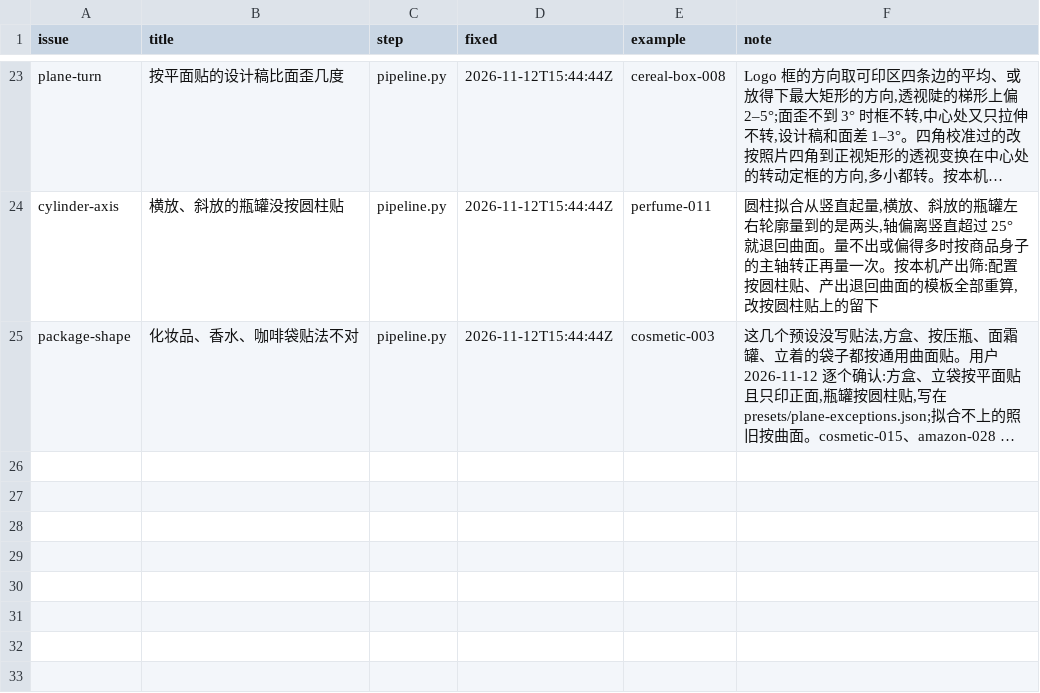
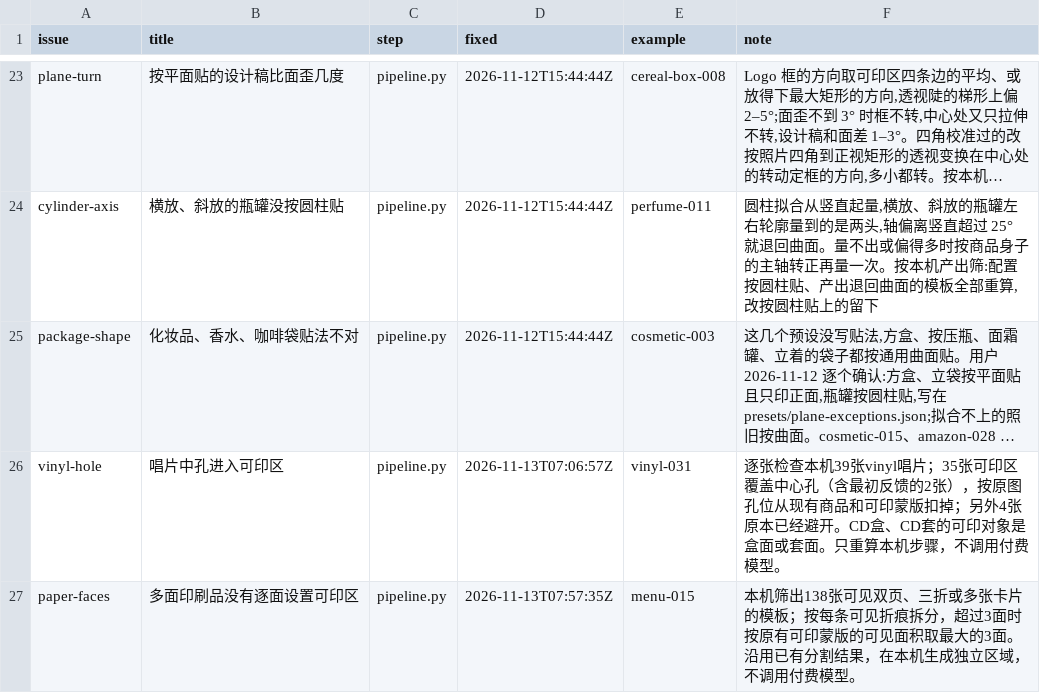
Before and after one commit to uzzor713/mockup-template-pipeline, a CSV file: fixes/issues.csv, drawn as a sheet; only a part is shown, gaps mark what is left out; long unchanged cells end in …; the diff names each change by its address in the sheet, - before the commit and + after, or states it on an @@ line.

Commit message:
fix: split paper print faces and cut vinyl center holes

```diff
--- a/fixes/issues.csv
+++ b/fixes/issues.csv
+row 26: vinyl-hole | 唱片中孔进入可印区 | pipeline.py | 2026-11-13T07:06:57Z | vinyl-031 | 逐张检查本机39张vinyl唱片；35张可印区覆盖中心孔（含最初反馈的2张），按原图孔位从现有商品和可印蒙版扣掉；另外4张原本已经避开。CD盒、CD套的可印对象是盒面或套面。只重算本机步骤，不调用付费模型。
+row 27: paper-faces | 多面印刷品没有逐面设置可印区 | pipeline.py | 2026-11-13T07:57:35Z | menu-015 | 本机筛出138张可见双页、三折或多张卡片的模板；按每条可见折痕拆分，超过3面时按原有可印蒙版的可见面积取最大的3面。沿用已有分割结果，在本机生成独立区域，不调用付费模型。
```
Also changed, not shown: 8 other files.
